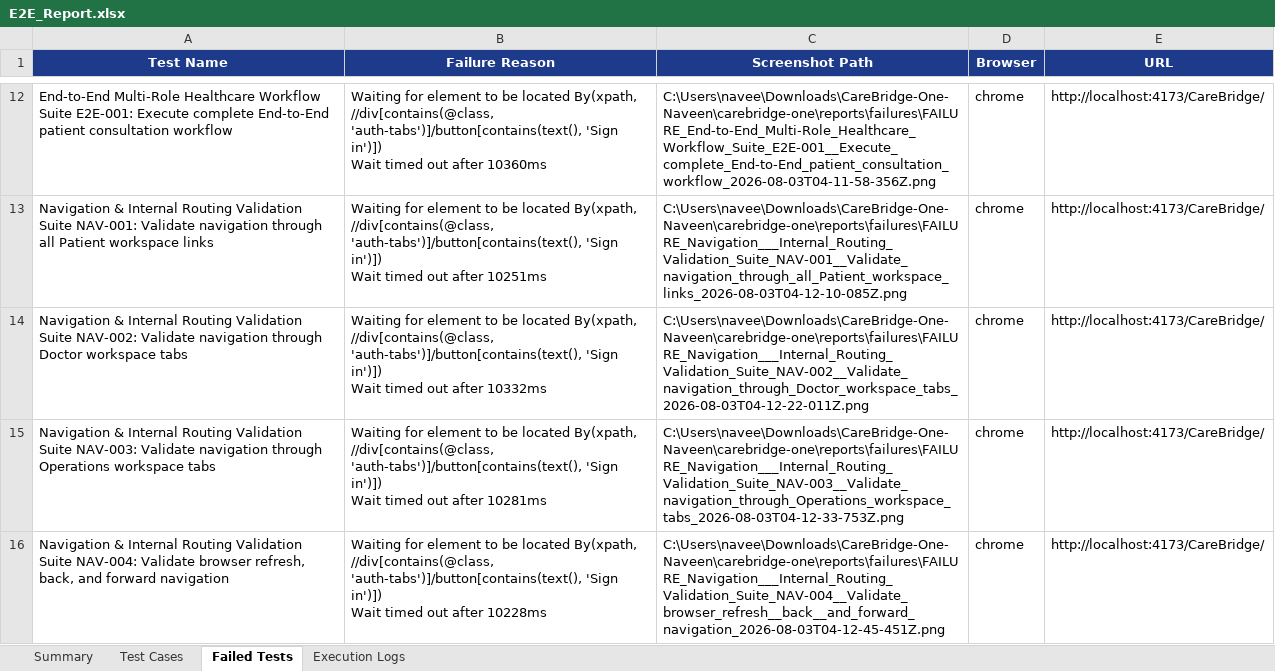
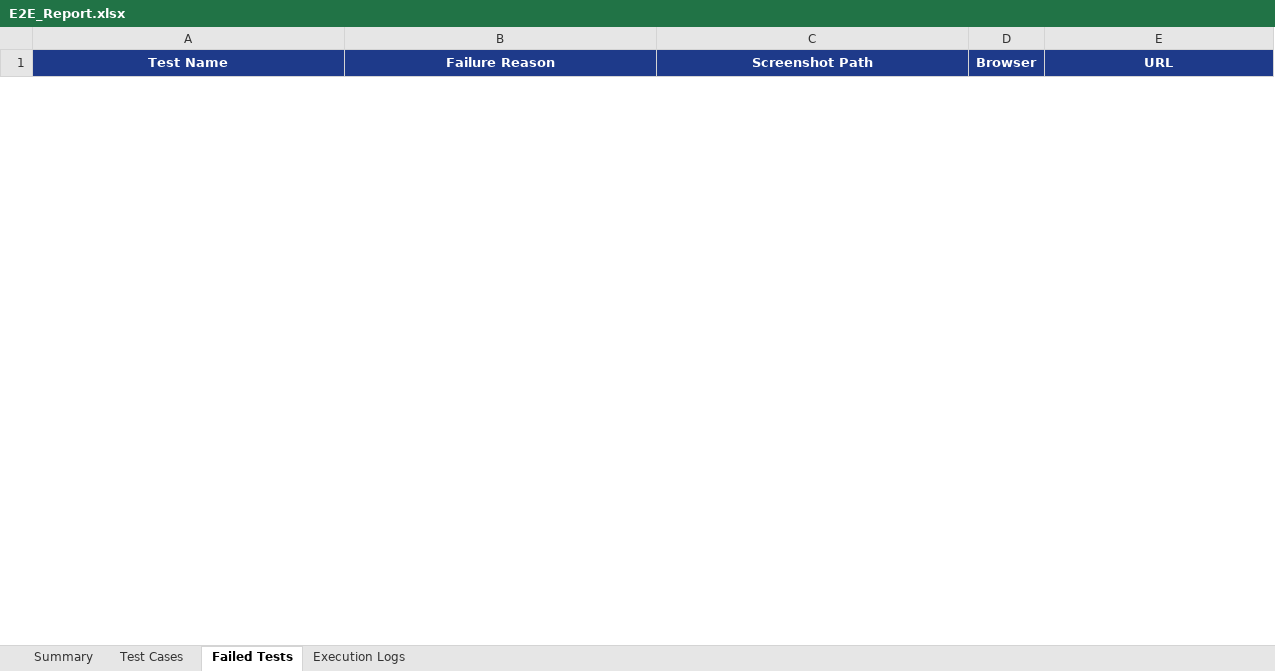
Before and after one commit to naveen28saravanan/CareBridge, an Excel workbook: excel/E2E_Report.xlsx, sheet Failed Tests, drawn as a sheet; only a part is shown, gaps mark what is left out; values as stored, in another font and other column widths than the file's, no borders; removed rows and columns are numbered as before the commit, all else as after; ↵ is a line break in a cell; the diff covers the shown part only; the diff names each change by its address in the sheet, - before the commit and + after, or states it on an @@ line.

Commit message:
Stabilize CareBridge E2E automation suite to 100% pass rate

```diff
--- a/excel/E2E_Report.xlsx (sheet Failed Tests)
+++ b/excel/E2E_Report.xlsx (sheet Failed Tests)
-row 12: End-to-End Multi-Role Healthcare Workflow Suite E2E-001: Execute complete End-to-End patient consultation workflow | Waiting for element to be located By(xpath, //div[contains(@class, 'auth-tabs')]/button[contains(text(), 'Sign in')]) ↵ Wait timed out after 10360ms | C:\Users\navee\Downloads\CareBridge-One-Naveen\carebridge-one\reports\failures\FAILURE_End-to-End_Multi-Role_Healthcare_Workflow_Suite_E2E-001__Execute_complete_End-to-End_patient_consultation_workflow_2026-08-03T04-11-58-356Z.png | chrome | http://localhost:4173/CareBridge/
-row 13: Navigation & Internal Routing Validation Suite NAV-001: Validate navigation through all Patient workspace links | Waiting for element to be located By(xpath, //div[contains(@class, 'auth-tabs')]/button[contains(text(), 'Sign in')]) ↵ Wait timed out after 10251ms | C:\Users\navee\Downloads\CareBridge-One-Naveen\carebridge-one\reports\failures\FAILURE_Navigation___Internal_Routing_Validation_Suite_NAV-001__Validate_navigation_through_all_Patient_workspace_links_2026-08-03T04-12-10-085Z.png | chrome | http://localhost:4173/CareBridge/
-row 14: Navigation & Internal Routing Validation Suite NAV-002: Validate navigation through Doctor workspace tabs | Waiting for element to be located By(xpath, //div[contains(@class, 'auth-tabs')]/button[contains(text(), 'Sign in')]) ↵ Wait timed out after 10332ms | C:\Users\navee\Downloads\CareBridge-One-Naveen\carebridge-one\reports\failures\FAILURE_Navigation___Internal_Routing_Validation_Suite_NAV-002__Validate_navigation_through_Doctor_workspace_tabs_2026-08-03T04-12-22-011Z.png | chrome | http://localhost:4173/CareBridge/
-row 15: Navigation & Internal Routing Validation Suite NAV-003: Validate navigation through Operations workspace tabs | Waiting for element to be located By(xpath, //div[contains(@class, 'auth-tabs')]/button[contains(text(), 'Sign in')]) ↵ Wait timed out after 10281ms | C:\Users\navee\Downloads\CareBridge-One-Naveen\carebridge-one\reports\failures\FAILURE_Navigation___Internal_Routing_Validation_Suite_NAV-003__Validate_navigation_through_Operations_workspace_tabs_2026-08-03T04-12-33-753Z.png | chrome | http://localhost:4173/CareBridge/
-row 16: Navigation & Internal Routing Validation Suite NAV-004: Validate browser refresh, back, and forward navigation | Waiting for element to be located By(xpath, //div[contains(@class, 'auth-tabs')]/button[contains(text(), 'Sign in')]) ↵ Wait timed out after 10228ms | C:\Users\navee\Downloads\CareBridge-One-Naveen\carebridge-one\reports\failures\FAILURE_Navigation___Internal_Routing_Validation_Suite_NAV-004__Validate_browser_refresh__back__and_forward_navigation_2026-08-03T04-12-45-451Z.png | chrome | http://localhost:4173/CareBridge/
```
Also changed, not shown: 1 added row and 14 removed rows elsewhere in this sheet, sheet Test Cases, sheet Execution Logs, sheet Summary, 46 other files.
